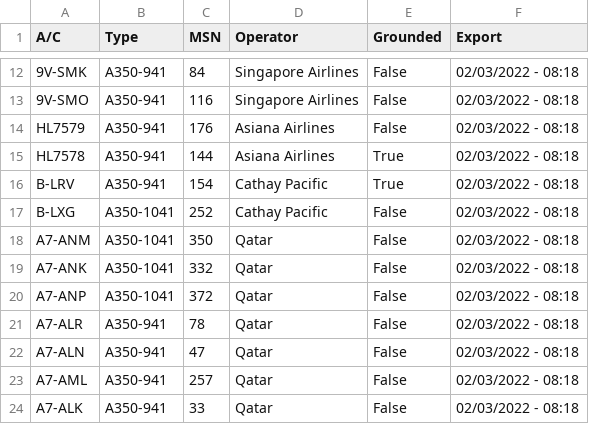
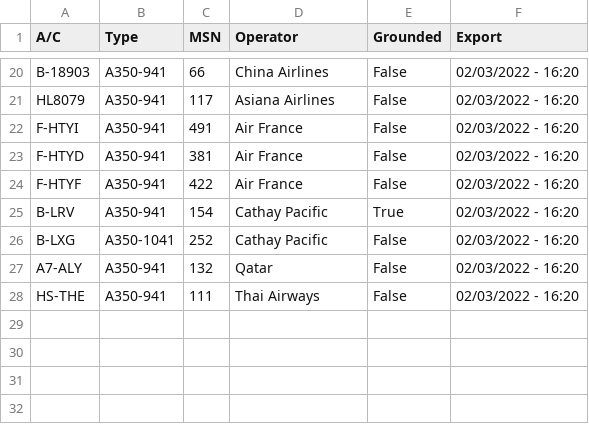
Before and after one commit to clintjb/clintjb.github.v2, a CSV file: _data/flight_data_a350.csv, drawn as a sheet; only a part is shown, gaps mark what is left out; removed rows and columns are numbered as before the commit, all else as after; the diff covers the shown part only; the diff names each change by its address in the sheet, - before the commit and + after, or states it on an @@ line.

```diff
--- a/_data/flight_data_a350.csv
+++ b/_data/flight_data_a350.csv
-A20 (A/C): 9V-SMK
+A20 (A/C): B-18903
-C20 (MSN): 84
+C20 (MSN): 66
-D20 (Operator): Singapore Airlines
+D20 (Operator): China Airlines
-F20 (Export): 02/03/2022 - 08:18
+F20 (Export): 02/03/2022 - 16:20
-row 13: 9V-SMO | A350-941 | 116 | Singapore Airlines | False | 02/03/2022 - 08:18
-A21 (A/C): HL7579
+A21 (A/C): HL8079
-C21 (MSN): 176
+C21 (MSN): 117
-F21 (Export): 02/03/2022 - 08:18
+F21 (Export): 02/03/2022 - 16:20
-row 15: HL7578 | A350-941 | 144 | Asiana Airlines | True | 02/03/2022 - 08:18
+row 22: F-HTYI | A350-941 | 491 | Air France | False | 02/03/2022 - 16:20
+row 23: F-HTYD | A350-941 | 381 | Air France | False | 02/03/2022 - 16:20
+row 24: F-HTYF | A350-941 | 422 | Air France | False | 02/03/2022 - 16:20
-F25:F26 (Export): 02/03/2022 - 08:18
+F25:F26 (Export): 02/03/2022 - 16:20
-row 18: A7-ANM | A350-1041 | 350 | Qatar | False | 02/03/2022 - 08:18
-row 19: A7-ANK | A350-1041 | 332 | Qatar | False | 02/03/2022 - 08:18
-row 20: A7-ANP | A350-1041 | 372 | Qatar | False | 02/03/2022 - 08:18
-A27 (A/C): A7-ALR
+A27 (A/C): A7-ALY
-C27 (MSN): 78
+C27 (MSN): 132
-F27 (Export): 02/03/2022 - 08:18
+F27 (Export): 02/03/2022 - 16:20
-row 22: A7-ALN | A350-941 | 47 | Qatar | False | 02/03/2022 - 08:18
-row 23: A7-AML | A350-941 | 257 | Qatar | False | 02/03/2022 - 08:18
-row 24: A7-ALK | A350-941 | 33 | Qatar | False | 02/03/2022 - 08:18
+row 28: HS-THE | A350-941 | 111 | Thai Airways | False | 02/03/2022 - 16:20
```
Also changed, not shown: 11 added rows, 3 removed rows and 20 edited cells elsewhere in this file, 1 other file.
